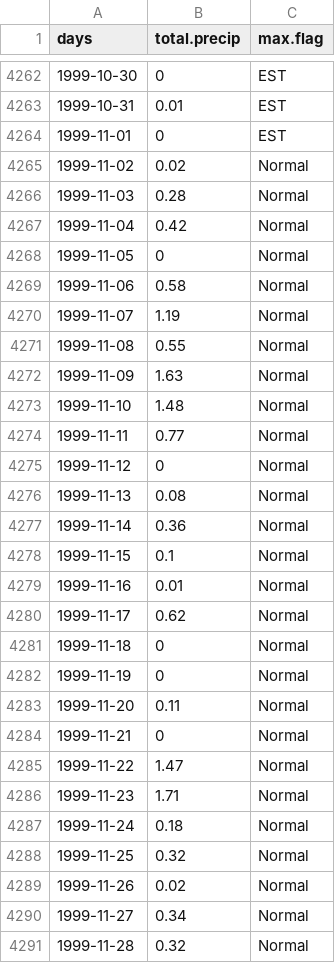
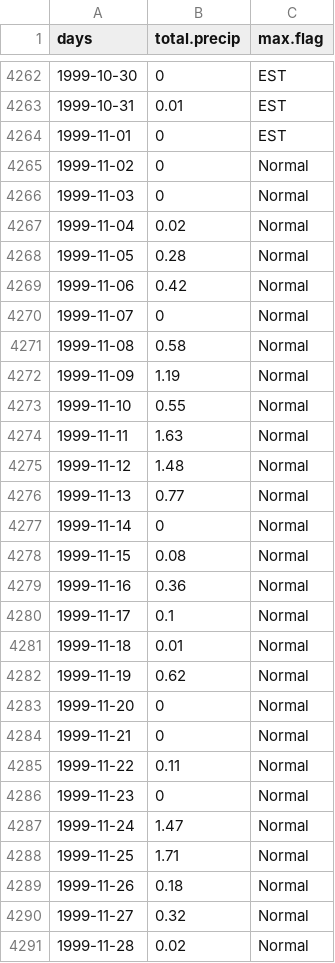
Before and after one commit to ethankale/Parse-Archived-Precip-Data, a CSV file: results/PPE1_daily.csv, drawn as a sheet; only a part is shown, gaps mark what is left out; the diff covers the shown part only.

Commit message:
new approach for files with offset dates.  wrote code into create-filled-function script to read a .csv and adjust the filled & daily values, instead of directly modifying the .HSP files.  Also reverted PGC1 to earlier value.

```diff
--- a/results/PPE1_daily.csv
+++ b/results/PPE1_daily.csv
@@ -4264,28 +4264,28 @@
 1999-11-01,0,"EST"
-1999-11-02,0.02,"Normal"
-1999-11-03,0.28,"Normal"
-1999-11-04,0.42,"Normal"
-1999-11-05,0,"Normal"
-1999-11-06,0.58,"Normal"
-1999-11-07,1.19,"Normal"
-1999-11-08,0.55,"Normal"
-1999-11-09,1.63,"Normal"
-1999-11-10,1.48,"Normal"
-1999-11-11,0.77,"Normal"
-1999-11-12,0,"Normal"
-1999-11-13,0.08,"Normal"
-1999-11-14,0.36,"Normal"
-1999-11-15,0.1,"Normal"
-1999-11-16,0.01,"Normal"
-1999-11-17,0.62,"Normal"
-1999-11-18,0,"Normal"
-1999-11-19,0,"Normal"
-1999-11-20,0.11,"Normal"
+1999-11-02,0,"Normal"
+1999-11-03,0,"Normal"
+1999-11-04,0.02,"Normal"
+1999-11-05,0.28,"Normal"
+1999-11-06,0.42,"Normal"
+1999-11-07,0,"Normal"
+1999-11-08,0.58,"Normal"
+1999-11-09,1.19,"Normal"
+1999-11-10,0.55,"Normal"
+1999-11-11,1.63,"Normal"
+1999-11-12,1.48,"Normal"
+1999-11-13,0.77,"Normal"
+1999-11-14,0,"Normal"
+1999-11-15,0.08,"Normal"
+1999-11-16,0.36,"Normal"
+1999-11-17,0.1,"Normal"
+1999-11-18,0.01,"Normal"
+1999-11-19,0.62,"Normal"
+1999-11-20,0,"Normal"
 1999-11-21,0,"Normal"
-1999-11-22,1.47,"Normal"
-1999-11-23,1.71,"Normal"
-1999-11-24,0.18,"Normal"
-1999-11-25,0.32,"Normal"
-1999-11-26,0.02,"Normal"
-1999-11-27,0.34,"Normal"
-1999-11-28,0.32,"Normal"
+1999-11-22,0.11,"Normal"
+1999-11-23,0,"Normal"
+1999-11-24,1.47,"Normal"
+1999-11-25,1.71,"Normal"
+1999-11-26,0.18,"Normal"
+1999-11-27,0.32,"Normal"
+1999-11-28,0.02,"Normal"
```
Also changed, not shown: 7 edited cells elsewhere in this file, results/PGC1_daily.csv, results/PGC1_monthlysum.csv, 8 other files.
